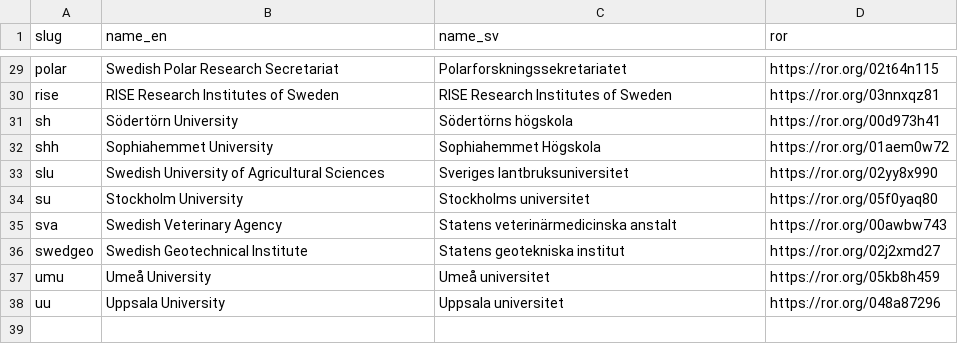
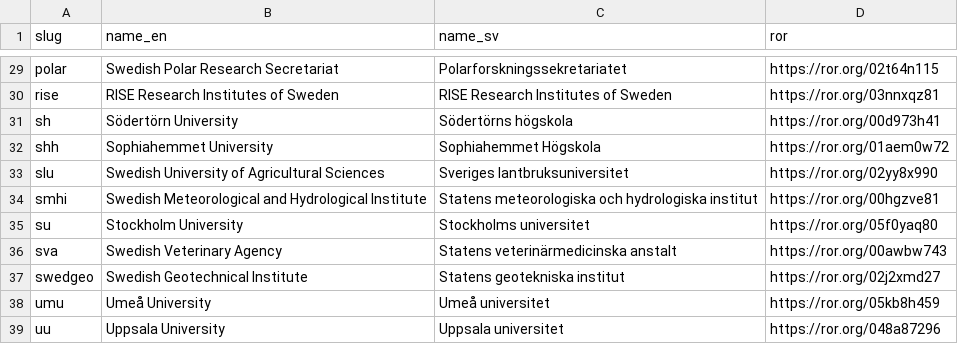
Before and after one commit to snd-sweden/roagg-output, a TSV file: resources/organisations.tsv, drawn as a sheet; only a part is shown, gaps mark what is left out; the diff names each change by its address in the sheet, - before the commit and + after, or states it on an @@ line.

Commit message:
Add new network member SMHI

```diff
--- a/resources/organisations.tsv
+++ b/resources/organisations.tsv
+row 34: smhi | Swedish Meteorological and Hydrological Institute | Statens meteorologiska och hydrologiska institut | https://ror.org/00hgzve81
```
Also changed, not shown: 1 other file.
